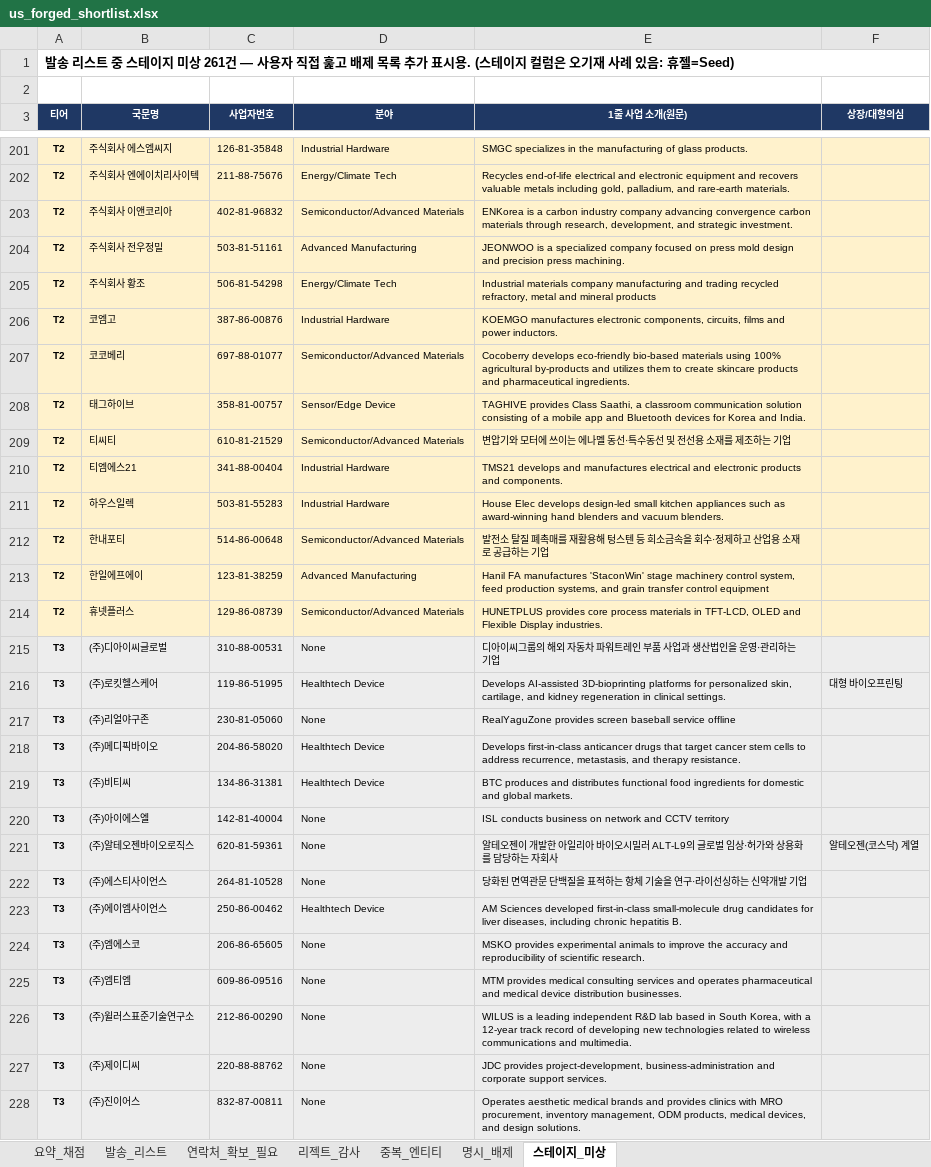
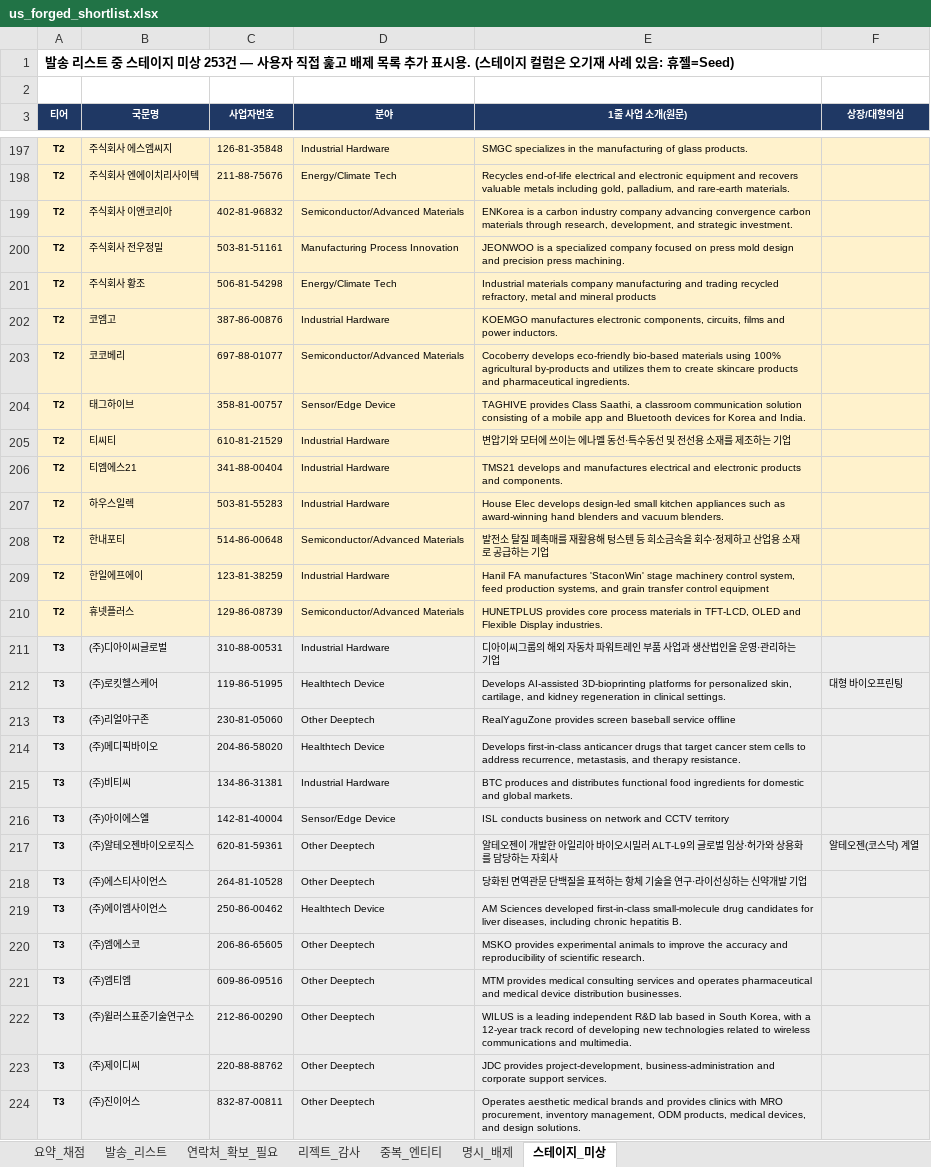
Before and after one commit to dcampseokwoo/dapsaosd, an Excel workbook: output/screening/us_forged_shortlist.xlsx, sheet 스테이지_미상, drawn as a sheet; only a part is shown, gaps mark what is left out; values as stored, in another font and other column widths than the file's, no borders; addresses are those after the commit; the diff covers the shown part only; the diff names each change by its address in the sheet, - before the commit and + after, or states it on an @@ line.

```diff
--- a/output/screening/us_forged_shortlist.xlsx (sheet 스테이지_미상)
+++ b/output/screening/us_forged_shortlist.xlsx (sheet 스테이지_미상)
-A1 (티어): …미상 261건 — 사…
+A1 (티어): …미상 253건 — 사…
-D200 (분야): Advanced Manufacturing
+D200 (분야): Manufacturing Process Innovation
-D205 (분야): Semiconductor/Advanced Materials
+D205 (분야): Industrial Hardware
-D209 (분야): Advanced Manufacturing
+D209 (분야): Industrial Hardware
-D211 (분야): None
+D211 (분야): Industrial Hardware
-D213 (분야): None
+D213 (분야): Other Deeptech
-D215 (분야): Healthtech Device
+D215 (분야): Industrial Hardware
-D216 (분야): None
+D216 (분야): Sensor/Edge Device
-D217:D218 (분야): None
+D217:D218 (분야): Other Deeptech
-D220:D224 (분야): None
+D220:D224 (분야): Other Deeptech
```
Also changed, not shown: 3 added rows, 11 removed rows and 40 edited cells elsewhere in this sheet, sheet 발송_리스트, sheet 연락처_확보_필요, sheet 리젝트_감사, sheet 요약_채점, 3 other files.
